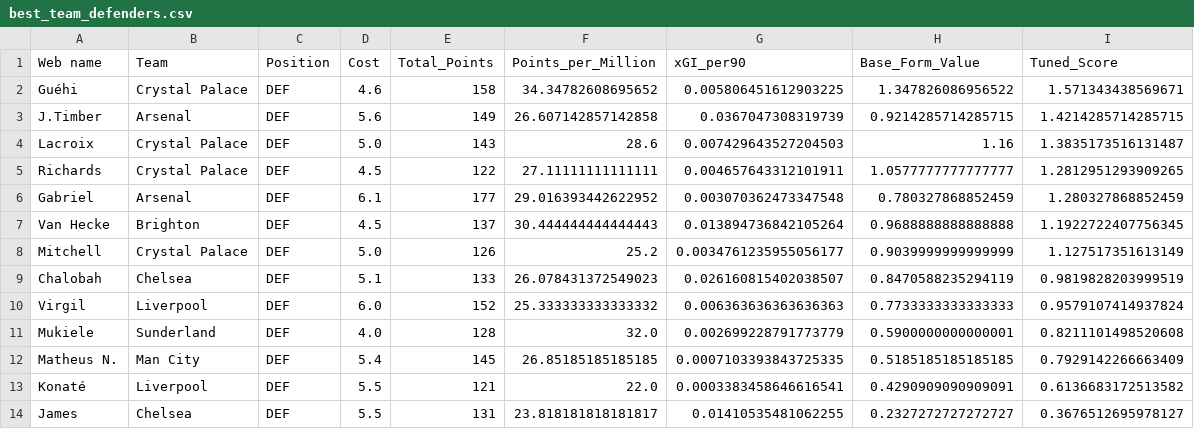
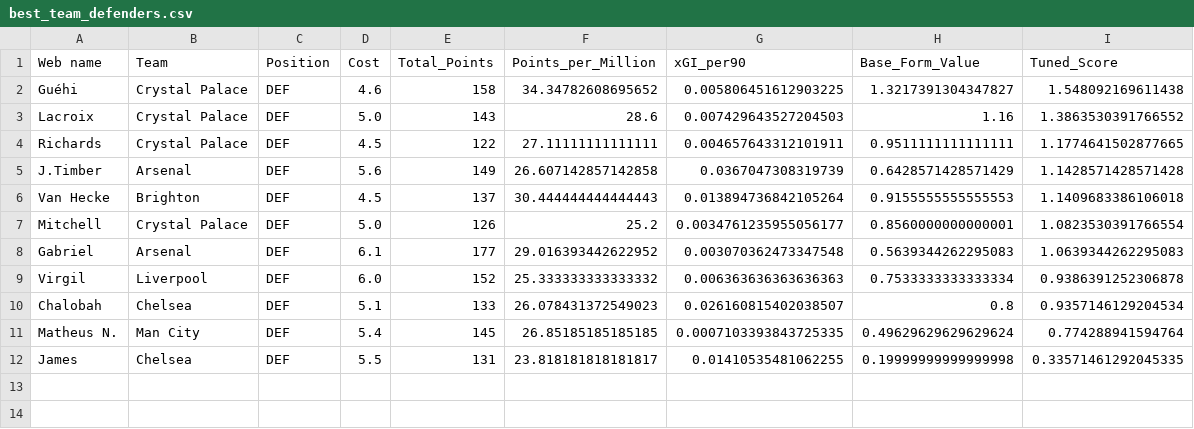
Before and after one commit to Dante777bm/fpl-data-collector, a CSV file: FPL_Data_2025-26/Insights/best_team_defenders.csv, drawn as a sheet.

```diff
--- a/FPL_Data_2025-26/Insights/best_team_defenders.csv
+++ b/FPL_Data_2025-26/Insights/best_team_defenders.csv
@@ -1,14 +1,12 @@
 Web name,Team,Position,Cost,Total_Points,Points_per_Million,xGI_per90,Base_Form_Value,Tuned_Score
-Guéhi,Crystal Palace,DEF,4.6,158,34.34782608695652,0.005806451612903225,1.347826086956522,1.571343438569671
-J.Timber,Arsenal,DEF,5.6,149,26.607142857142858,0.0367047308319739,0.9214285714285715,1.4214285714285715
-Lacroix,Crystal Palace,DEF,5.0,143,28.6,0.007429643527204503,1.16,1.3835173516131487
-Richards,Crystal Palace,DEF,4.5,122,27.11111111111111,0.004657643312101911,1.0577777777777777,1.2812951293909265
-Gabriel,Arsenal,DEF,6.1,177,29.016393442622952,0.003070362473347548,0.780327868852459,1.280327868852459
-Van Hecke,Brighton,DEF,4.5,137,30.444444444444443,0.013894736842105264,0.9688888888888888,1.1922722407756345
-Mitchell,Crystal Palace,DEF,5.0,126,25.2,0.0034761235955056177,0.9039999999999999,1.127517351613149
-Chalobah,Chelsea,DEF,5.1,133,26.078431372549023,0.026160815402038507,0.8470588235294119,0.9819828203999519
-Virgil,Liverpool,DEF,6.0,152,25.333333333333332,0.006363636363636363,0.7733333333333333,0.9579107414937824
-Mukiele,Sunderland,DEF,4.0,128,32.0,0.002699228791773779,0.5900000000000001,0.8211101498520608
-Matheus N.,Man City,DEF,5.4,145,26.85185185185185,0.0007103393843725335,0.5185185185185185,0.7929142266663409
-Konaté,Liverpool,DEF,5.5,121,22.0,0.0003383458646616541,0.4290909090909091,0.6136683172513582
-James,Chelsea,DEF,5.5,131,23.818181818181817,0.01410535481062255,0.2327272727272727,0.3676512695978127
+Guéhi,Crystal Palace,DEF,4.6,158,34.34782608695652,0.005806451612903225,1.3217391304347827,1.548092169611438
+Lacroix,Crystal Palace,DEF,5.0,143,28.6,0.007429643527204503,1.16,1.3863530391766552
+Richards,Crystal Palace,DEF,4.5,122,27.11111111111111,0.004657643312101911,0.9511111111111111,1.1774641502877665
+J.Timber,Arsenal,DEF,5.6,149,26.607142857142858,0.0367047308319739,0.6428571428571429,1.1428571428571428
+Van Hecke,Brighton,DEF,4.5,137,30.444444444444443,0.013894736842105264,0.9155555555555553,1.1409683386106018
+Mitchell,Crystal Palace,DEF,5.0,126,25.2,0.0034761235955056177,0.8560000000000001,1.0823530391766554
+Gabriel,Arsenal,DEF,6.1,177,29.016393442622952,0.003070362473347548,0.5639344262295083,1.0639344262295083
+Virgil,Liverpool,DEF,6.0,152,25.333333333333332,0.006363636363636363,0.7533333333333334,0.9386391252306878
+Chalobah,Chelsea,DEF,5.1,133,26.078431372549023,0.026160815402038507,0.8,0.9357146129204534
+Matheus N.,Man City,DEF,5.4,145,26.85185185185185,0.0007103393843725335,0.49629629629629624,0.774288941594764
+James,Chelsea,DEF,5.5,131,23.818181818181817,0.01410535481062255,0.19999999999999998,0.33571461292045335
```
Also changed, not shown: FPL_Data_2025-26/Insights/best_team_forwards.csv, FPL_Data_2025-26/Insights/best_team_midfielders.csv, 7 other files.
